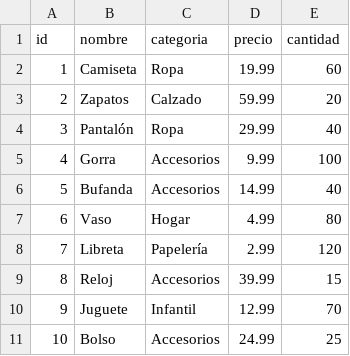
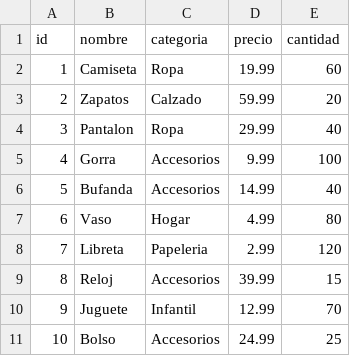
Before and after one commit to nubol23/ada-test-lab, a CSV file: result_3.csv, drawn as a sheet.

```diff
--- a/result_3.csv
+++ b/result_3.csv
@@ -3,3 +3,3 @@
 2,Zapatos,Calzado,59.99,20
-3,Pantalón,Ropa,29.99,40
+3,Pantalon,Ropa,29.99,40
 4,Gorra,Accesorios,9.99,100
@@ -7,3 +7,3 @@
 6,Vaso,Hogar,4.99,80
-7,Libreta,Papelería,2.99,120
+7,Libreta,Papeleria,2.99,120
 8,Reloj,Accesorios,39.99,15
```
Also changed, not shown: result_4.csv, 1 other file.
